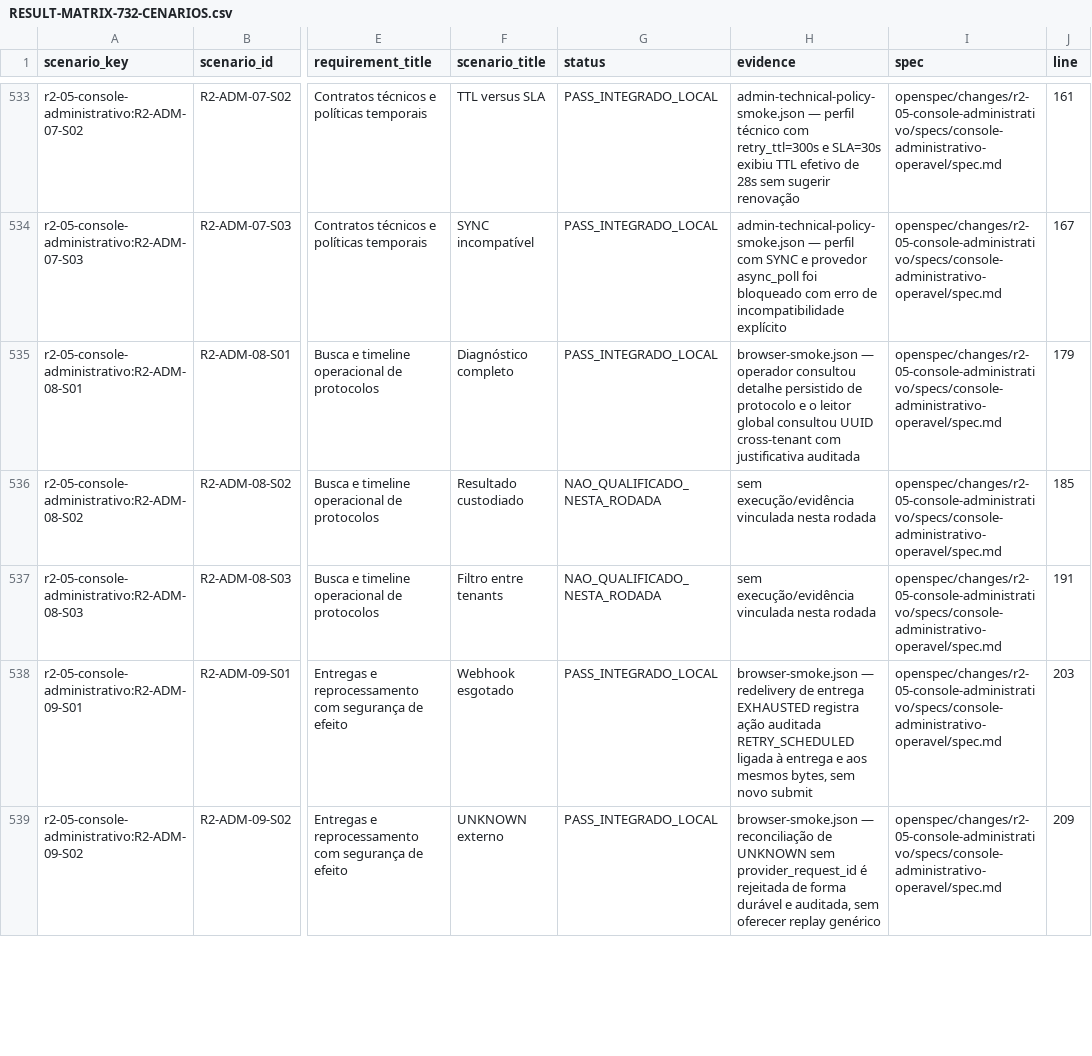
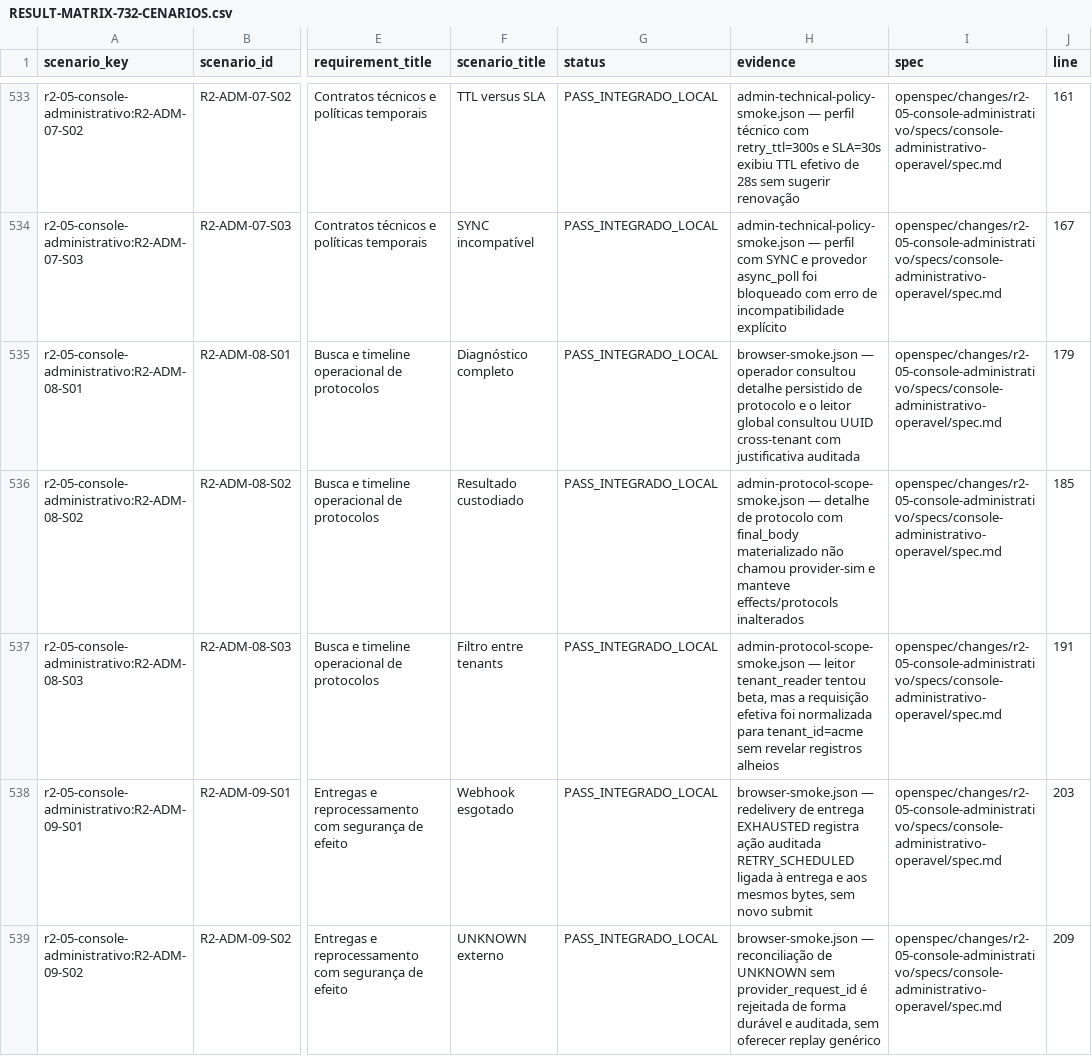
Before and after one commit to leandroclf/ai-hub, a CSV file: docs/reviews/2026-09-09-r4/implementation/RESULT-MATRIX-732-CENARIOS.csv, drawn as a sheet; only a part is shown, gaps mark what is left out; the diff names each change by its address in the sheet, - before the commit and + after, or states it on an @@ line.

```diff
--- a/docs/reviews/2026-09-09-r4/implementation/RESULT-MATRIX-732-CENARIOS.csv
+++ b/docs/reviews/2026-09-09-r4/implementation/RESULT-MATRIX-732-CENARIOS.csv
-G536:G537 (status): NAO_QUALIFICADO_NESTA_RODADA
+G536:G537 (status): PASS_INTEGRADO_LOCAL
-H536 (evidence): sem execução/evidência vinculada nesta rodada
+H536 (evidence): admin-protocol-scope-smoke.json — detalhe de protocolo com final_body materializado não chamou provider-sim e manteve effects/protocols inalterados
-H537 (evidence): sem execução/evidência vinculada nesta rodada
+H537 (evidence): admin-protocol-scope-smoke.json — leitor tenant_reader tentou beta, mas a requisição efetiva foi normalizada para tenant_id=acme sem revelar registros alheios
```
Also changed, not shown: docs/reviews/2026-09-09-r4/implementation/SCENARIO_RESULTS.csv, 6 other files.
